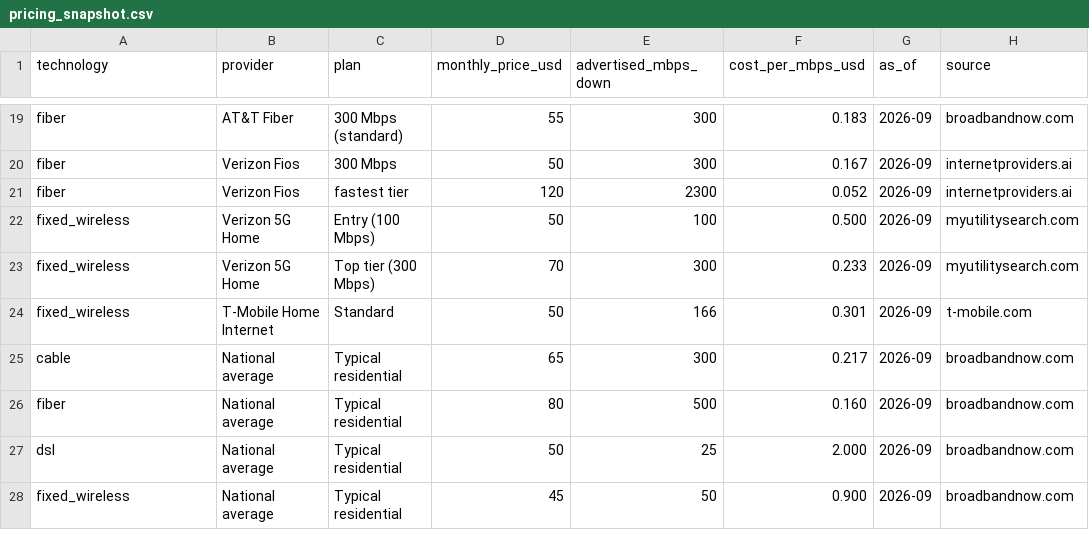
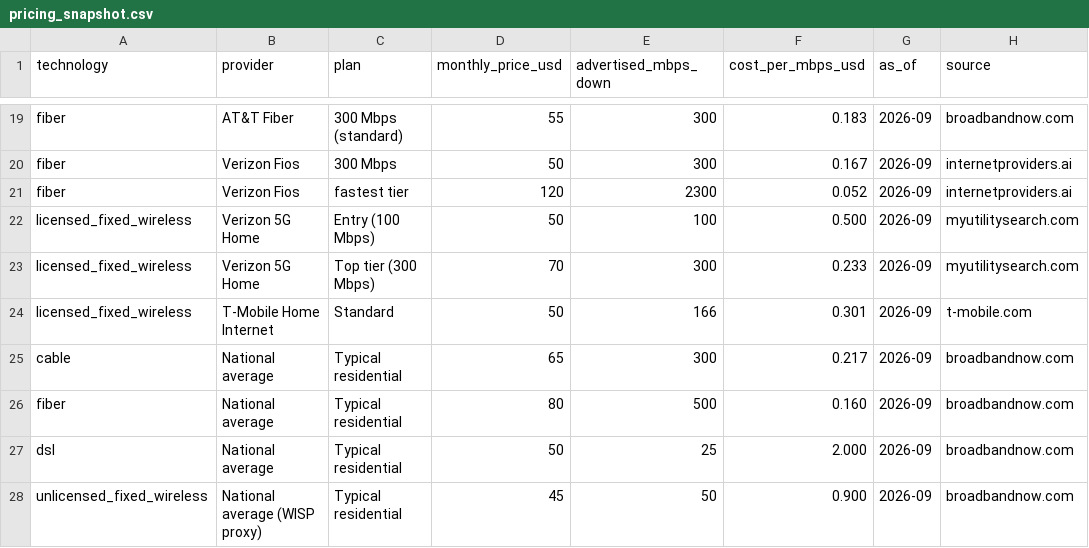
Before and after one commit to YashRao10/connectivity-cost-index, a CSV file: data/pricing_snapshot.csv, drawn as a sheet; only a part is shown, gaps mark what is left out.

Commit message:
Fix Fixed Wireless technology mapping: split licensed/unlicensed/LBR (FCC codes 71/70/72)
Licensed Fixed Wireless (71) was previously falling into the unlabeled
'Other' bucket and dwarfs the other two categories by 100-1000x in all
3 states. Verizon 5G Home / T-Mobile Home Internet pricing was being
compared against the wrong FCC population as a result.

```diff
--- a/data/pricing_snapshot.csv
+++ b/data/pricing_snapshot.csv
@@ -21,5 +21,5 @@ fiber,Verizon Fios,300 Mbps,50,300,0.167,2026-09,internetproviders.ai
 fiber,Verizon Fios,fastest tier,120,2300,0.052,2026-09,internetproviders.ai
-fixed_wireless,Verizon 5G Home,Entry (100 Mbps),50,100,0.500,2026-09,myutilitysearch.com
-fixed_wireless,Verizon 5G Home,Top tier (300 Mbps),70,300,0.233,2026-09,myutilitysearch.com
-fixed_wireless,T-Mobile Home Internet,Standard,50,166,0.301,2026-09,t-mobile.com
+licensed_fixed_wireless,Verizon 5G Home,Entry (100 Mbps),50,100,0.500,2026-09,myutilitysearch.com
+licensed_fixed_wireless,Verizon 5G Home,Top tier (300 Mbps),70,300,0.233,2026-09,myutilitysearch.com
+licensed_fixed_wireless,T-Mobile Home Internet,Standard,50,166,0.301,2026-09,t-mobile.com
 cable,National average,Typical residential,65,300,0.217,2026-09,broadbandnow.com
@@ -27,2 +27,2 @@ fiber,National average,Typical residential,80,500,0.160,2026-09,broadbandnow.com
 dsl,National average,Typical residential,50,25,2.000,2026-09,broadbandnow.com
-fixed_wireless,National average,Typical residential,45,50,0.900,2026-09,broadbandnow.com
+unlicensed_fixed_wireless,National average (WISP proxy),Typical residential,45,50,0.900,2026-09,broadbandnow.com
```
Also changed, not shown: 2 other files.
